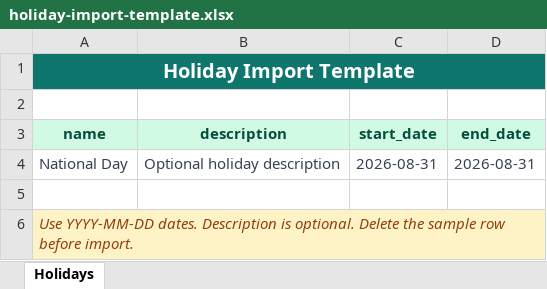
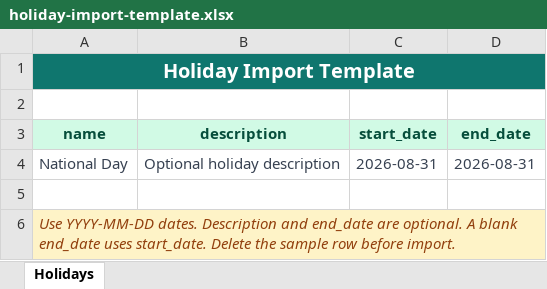
Before and after one commit to YoussefJamous/attendance-system, an Excel workbook: resources/templates/holiday-import-template.xlsx, sheet Holidays, drawn as a sheet; values as stored, in another font and other column widths than the file's, no borders; the diff names each change by its address in the sheet, - before the commit and + after, or states it on an @@ line.

Commit message:
feat: add holiday month filtering

```diff
--- a/resources/templates/holiday-import-template.xlsx (sheet Holidays)
+++ b/resources/templates/holiday-import-template.xlsx (sheet Holidays)
-A6 (name): …dates. Description is optional. Delete the…
+A6 (name): …dates. Description and end_date are optional. A blank end_date uses start_date. Delete the…
```
Also changed, not shown: 16 other files.
